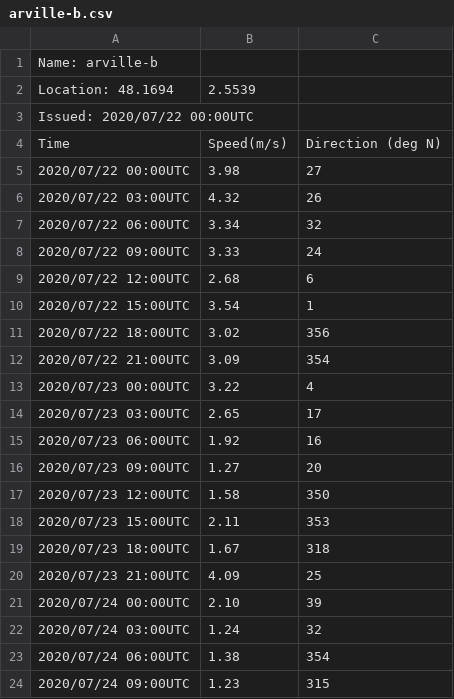
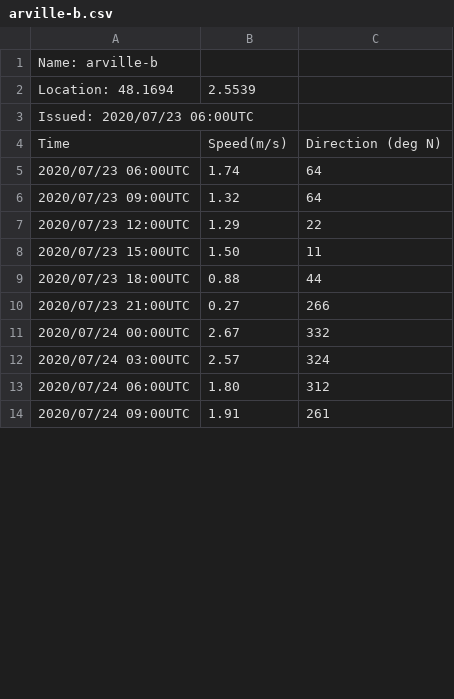
Before and after one commit to mshagirov/datathon2020, a CSV file: P003/datasets/model2/arville-b.csv, drawn as a sheet; only a part is shown; the diff covers the shown part only.

```diff
--- a/P003/datasets/model2/arville-b.csv
+++ b/P003/datasets/model2/arville-b.csv
@@ -2,23 +2,13 @@ Name: arville-b
 Location: 48.1694 , 2.5539
-Issued: 2020/07/22 00:00UTC
+Issued: 2020/07/23 06:00UTC
 Time,Speed(m/s),Direction (deg N)
-2020/07/22 00:00UTC,3.98,27
-2020/07/22 03:00UTC,4.32,26
-2020/07/22 06:00UTC,3.34,32
-2020/07/22 09:00UTC,3.33,24
-2020/07/22 12:00UTC,2.68,6
-2020/07/22 15:00UTC,3.54,1
-2020/07/22 18:00UTC,3.02,356
-2020/07/22 21:00UTC,3.09,354
-2020/07/23 00:00UTC,3.22,4
-2020/07/23 03:00UTC,2.65,17
-2020/07/23 06:00UTC,1.92,16
-2020/07/23 09:00UTC,1.27,20
-2020/07/23 12:00UTC,1.58,350
-2020/07/23 15:00UTC,2.11,353
-2020/07/23 18:00UTC,1.67,318
-2020/07/23 21:00UTC,4.09,25
-2020/07/24 00:00UTC,2.10,39
-2020/07/24 03:00UTC,1.24,32
-2020/07/24 06:00UTC,1.38,354
-2020/07/24 09:00UTC,1.23,315
+2020/07/23 06:00UTC,1.74,64
+2020/07/23 09:00UTC,1.32,64
+2020/07/23 12:00UTC,1.29,22
+2020/07/23 15:00UTC,1.50,11
+2020/07/23 18:00UTC,0.88,44
+2020/07/23 21:00UTC,0.27,266
+2020/07/24 00:00UTC,2.67,332
+2020/07/24 03:00UTC,2.57,324
+2020/07/24 06:00UTC,1.80,312
+2020/07/24 09:00UTC,1.91,261
```
Also changed, not shown: 15 removed rows and 51 edited cells elsewhere in this file, P003/datasets/energy-ile-de-france.csv, P003/datasets/model2/guitrancourt-b.csv, 27 other files.
